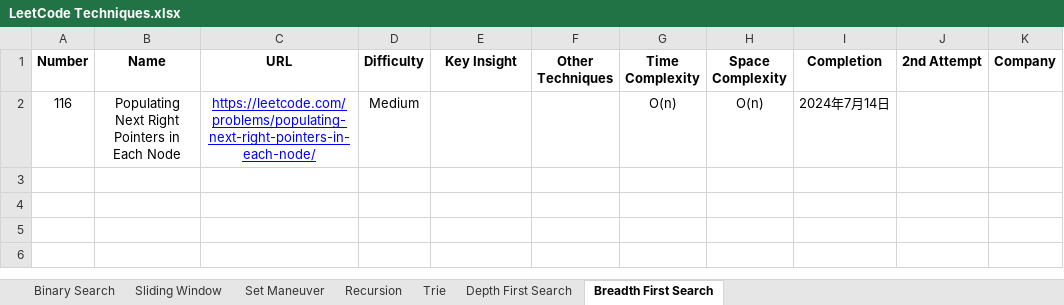
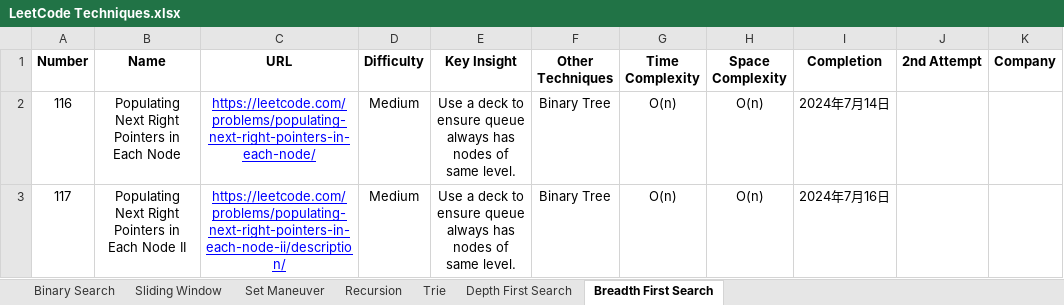
Before and after one commit to StarsExpress/LeetCode-Repository, an Excel workbook: LeetCode Techniques.xlsx, sheet Breadth First Search, drawn as a sheet; values as stored, in another font and other column widths than the file's, no borders; conditional formats not drawn; ↵ is a line break in a cell; the diff names each change by its address in the sheet, - before the commit and + after, or states it on an @@ line.

Commit message:
Completed nodes connector.

```diff
--- a/LeetCode Techniques.xlsx (sheet Breadth First Search)
+++ b/LeetCode Techniques.xlsx (sheet Breadth First Search)
-E2 (Key Insight): (empty)
+E2 (Key Insight): Use a deck to ensure queue ↵ always has nodes of same level.
-F2 (Other Techniques): (empty)
+F2 (Other Techniques): Binary Tree
+row 3: 117 | Populating Next Right Pointers in Each Node II | https://leetcode.com/problems/populating-next-right-pointers-in-each-node-ii/description/ | Medium | Use a deck to ensure queue ↵ always has nodes of same level. | Binary Tree | O(n) | O(n) | 2024年7月16日
```
Also changed, not shown: 2 other files.
